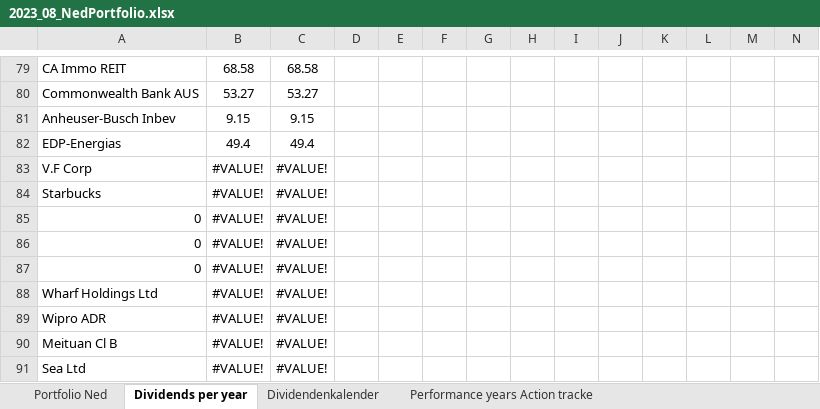
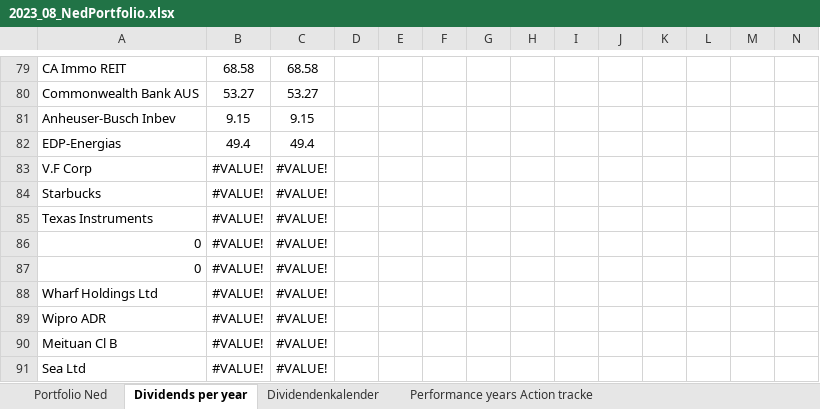
Before and after one commit to NedWitte/Investing2023, an Excel workbook: data/2023_08_NedPortfolio.xlsx, sheet Dividends per year, drawn as a sheet; only a part is shown, gaps mark what is left out; values as stored, in another font and other column widths than the file's, no borders; charts and pictures not drawn; the diff names each change by its address in the sheet, - before the commit and + after, or states it on an @@ line.

```diff
--- a/data/2023_08_NedPortfolio.xlsx (sheet Dividends per year)
+++ b/data/2023_08_NedPortfolio.xlsx (sheet Dividends per year)
-A85: 0
+A85: Texas Instruments
```
Also changed, not shown: sheet Dividendenkalender, sheet Portfolio Ned, charts or pictures, 28 other files.
